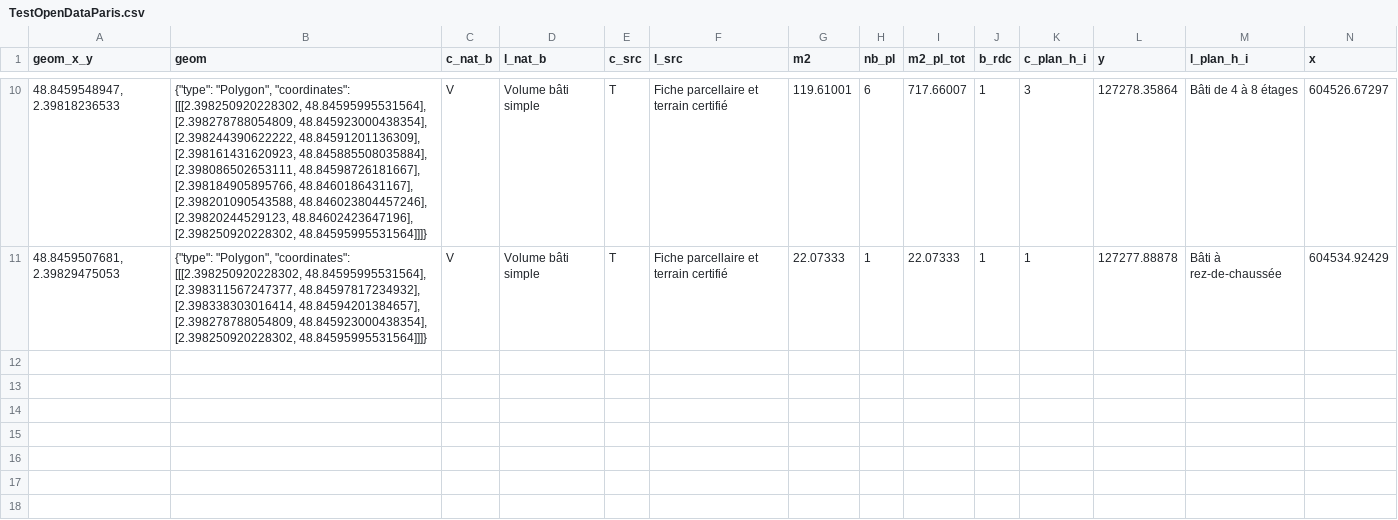
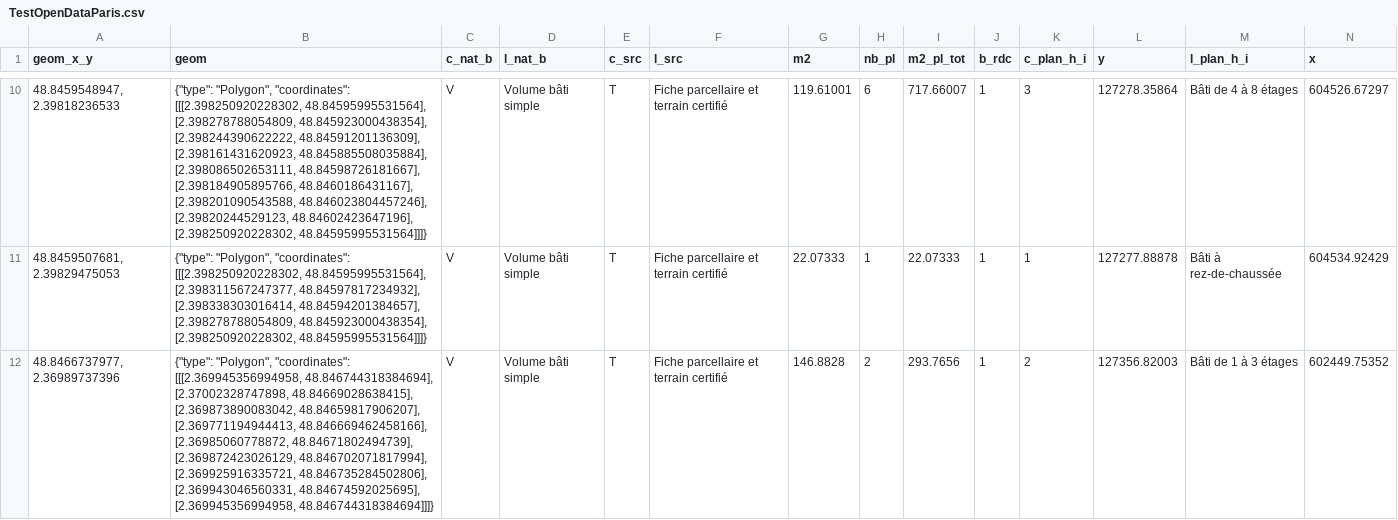
Before and after one commit to vince-from-nice/osmaxil, a CSV file: data/TestOpenDataParis.csv, drawn as a sheet; only a part is shown, gaps mark what is left out; rows hold the shown columns only; the diff names each change by its address in the sheet, - before the commit and + after, or states it on an @@ line.

```diff
--- a/data/TestOpenDataParis.csv
+++ b/data/TestOpenDataParis.csv
+row 12: 48.8466737977, 2.36989737396 | {"type": "Polygon", "coordinates": [[[2.369945356994958, 48.846744318384694], [2.37002328747898, 48.84669028638415], [2.369873890083042, 48.84659817906207], [2.369771194944413, 48.846669462458166], [2.36985060778872, 48.84671802494739], [2.369872423026129, 48.846702071817994], [2.369925916335721, 48.846735284502806], [2.369943046560331, 48.84674592025695], [2.369945356994958, 48.846744318384694]]]} | V | Volume bâti simple | T | Fiche parcellaire et terrain certifié | 146.8828 | 2 | 293.7656 | 1 | 2 | 127356.82003 | Bâti de 1 à 3 étages | 602449.75352
```
Also changed, not shown: 10 other files.
